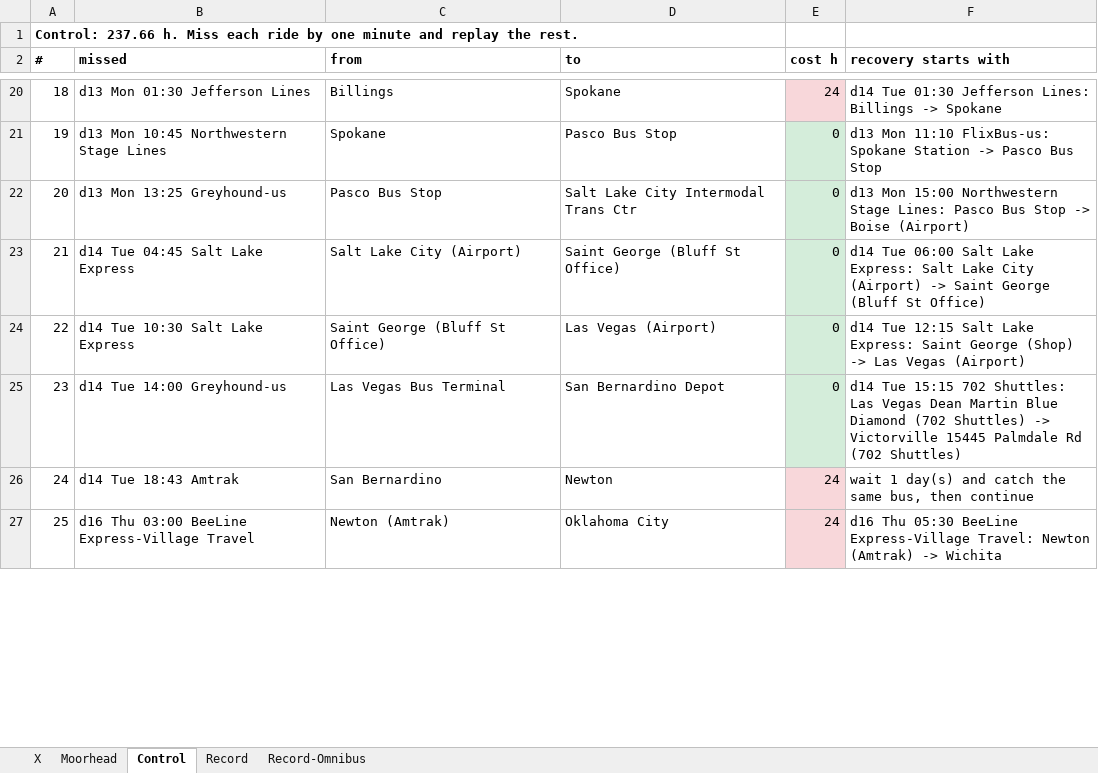
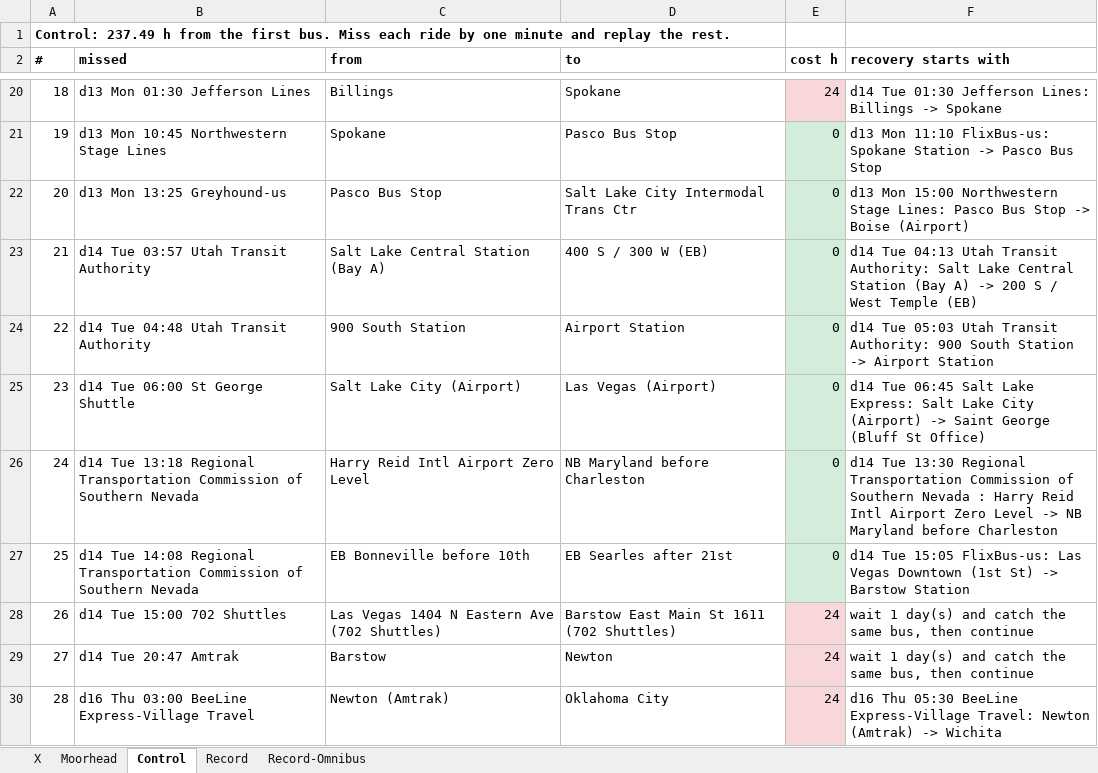
Before and after one commit to nick-pruitt-003/surface-transit-record, an Excel workbook: docs/redundancy.xlsx, sheet Control, drawn as a sheet; only a part is shown, gaps mark what is left out; values as stored, in another font and other column widths than the file's, no borders; removed rows and columns are numbered as before the commit, all else as after; the diff covers the shown part only; the diff names each change by its address in the sheet, - before the commit and + after, or states it on an @@ line.

```diff
--- a/docs/redundancy.xlsx (sheet Control)
+++ b/docs/redundancy.xlsx (sheet Control)
@@ column A (#) renumbered from row 1 down @@
+row 23: 21 | d14 Tue 03:57 Utah Transit Authority | Salt Lake Central Station (Bay A) | 400 S / 300 W (EB) | 0 | d14 Tue 04:13 Utah Transit Authority: Salt Lake Central Station (Bay A) -> 200 S / West Temple (EB)
+row 24: 22 | d14 Tue 04:48 Utah Transit Authority | 900 South Station | Airport Station | 0 | d14 Tue 05:03 Utah Transit Authority: 900 South Station -> Airport Station
-B25 (missed): d14 Tue 04:45 Salt Lake Express
+B25 (missed): d14 Tue 06:00 St George Shuttle
-D25 (to): Saint George (Bluff St Office)
+D25 (to): Las Vegas (Airport)
-F25 (recovery starts with): d14 Tue 06:00 Salt Lake…
+F25 (recovery starts with): d14 Tue 06:45 Salt Lake…
-row 24: 22 | d14 Tue 10:30 Salt Lake Express | Saint George (Bluff St Office) | Las Vegas (Airport) | 0 | d14 Tue 12:15 Salt Lake Express: Saint George (Shop) -> Las Vegas (Airport)
-row 25: 23 | d14 Tue 14:00 Greyhound-us | Las Vegas Bus Terminal | San Bernardino Depot | 0 | d14 Tue 15:15 702 Shuttles: Las Vegas Dean Martin Blue Diamond (702 Shuttles) -> Victorville 15445 Palmdale Rd (702 Shuttles)
+row 26: 24 | d14 Tue 13:18 Regional Transportation Commission of Southern Nevada | Harry Reid Intl Airport Zero Level | NB Maryland before Charleston | 0 | d14 Tue 13:30 Regional Transportation Commission of Southern Nevada : Harry Reid Intl Airport Zero Level -> NB Maryland before Charleston
+row 27: 25 | d14 Tue 14:08 Regional Transportation Commission of Southern Nevada | EB Bonneville before 10th | EB Searles after 21st | 0 | d14 Tue 15:05 FlixBus-us: Las Vegas Downtown (1st St) -> Barstow Station
+row 28: 26 | d14 Tue 15:00 702 Shuttles | Las Vegas 1404 N Eastern Ave (702 Shuttles) | Barstow East Main St 1611 (702 Shuttles) | 24 | wait 1 day(s) and catch the same bus, then continue
-B29 (missed): d14 Tue 18:43 Amtrak
+B29 (missed): d14 Tue 20:47 Amtrak
-C29 (from): San Bernardino
+C29 (from): Barstow
```
Also changed, not shown: 1 added row, 1 removed row, 7 edited cells and cell formats elsewhere in this sheet, sheet X, sheet Moorhead, sheet Record-Omnibus, sheet Record, 1 other file.
